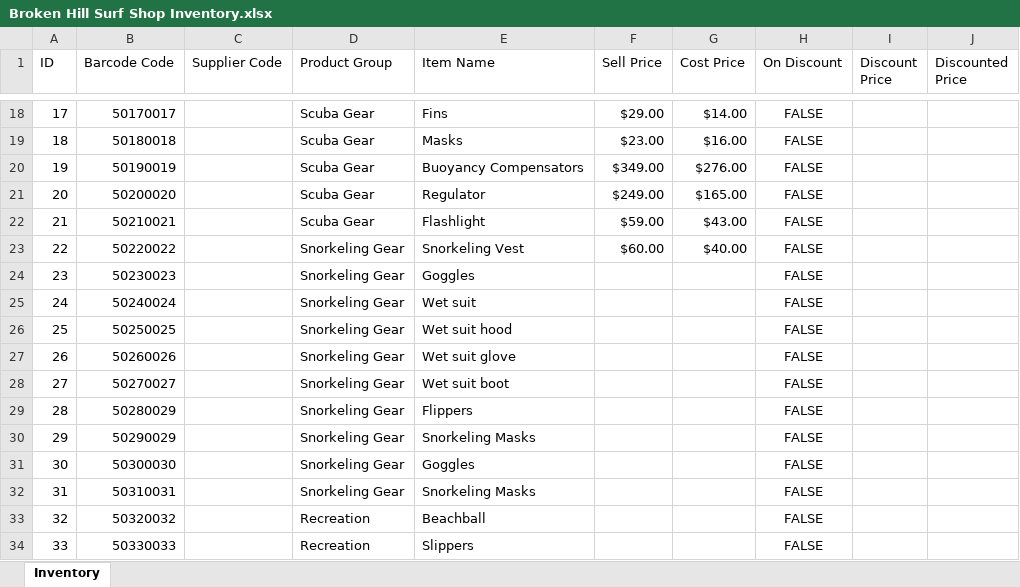
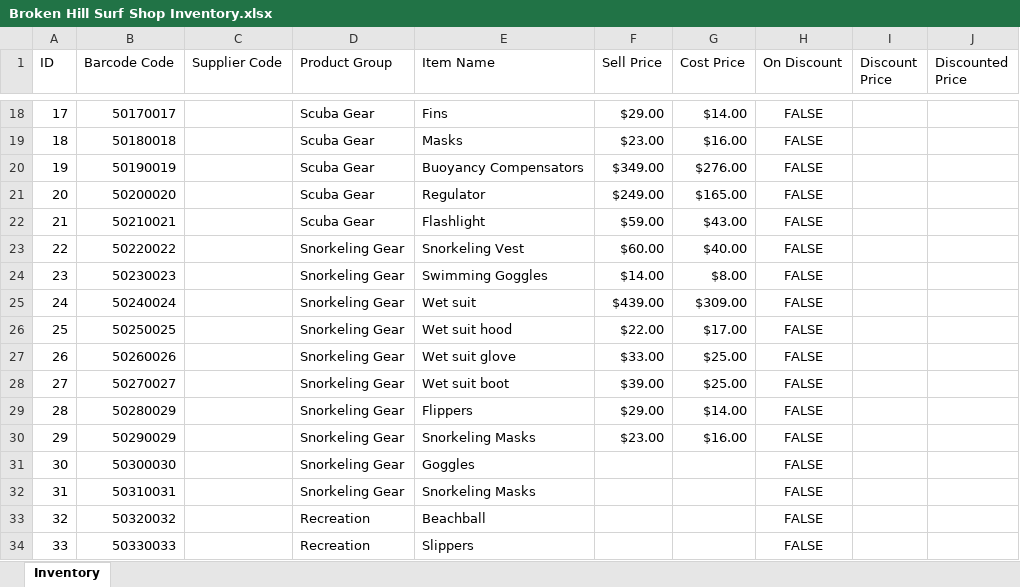
Before and after one commit to bearbear12345/school_2014_9IPT, an Excel workbook: Broken Hill Surf Shop Inventory.xlsx, sheet Inventory, drawn as a sheet; only a part is shown, gaps mark what is left out; values as stored, in another font and other column widths than the file's, no borders; the diff names each change by its address in the sheet, - before the commit and + after, or states it on an @@ line.

```diff
--- a/Broken Hill Surf Shop Inventory.xlsx (sheet Inventory)
+++ b/Broken Hill Surf Shop Inventory.xlsx (sheet Inventory)
-E24 (Item Name): Goggles
+E24 (Item Name): Swimming Goggles
-F24 (Sell Price): (empty)
+F24 (Sell Price): $14.00
-G24 (Cost Price): (empty)
+G24 (Cost Price): $8.00
-F25 (Sell Price): (empty)
+F25 (Sell Price): $439.00
-G25 (Cost Price): (empty)
+G25 (Cost Price): $309.00
-F26 (Sell Price): (empty)
+F26 (Sell Price): $22.00
-G26 (Cost Price): (empty)
+G26 (Cost Price): $17.00
-F27 (Sell Price): (empty)
+F27 (Sell Price): $33.00
-G27:G28 (Cost Price): (empty)
+G27:G28 (Cost Price): $25.00
-F28 (Sell Price): (empty)
+F28 (Sell Price): $39.00
-F29 (Sell Price): (empty)
+F29 (Sell Price): $29.00
-G29 (Cost Price): (empty)
+G29 (Cost Price): $14.00
-F30 (Sell Price): (empty)
+F30 (Sell Price): $23.00
-G30 (Cost Price): (empty)
+G30 (Cost Price): $16.00
```
